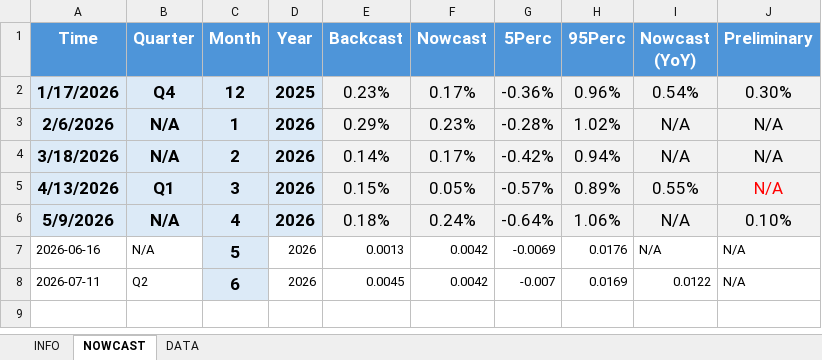
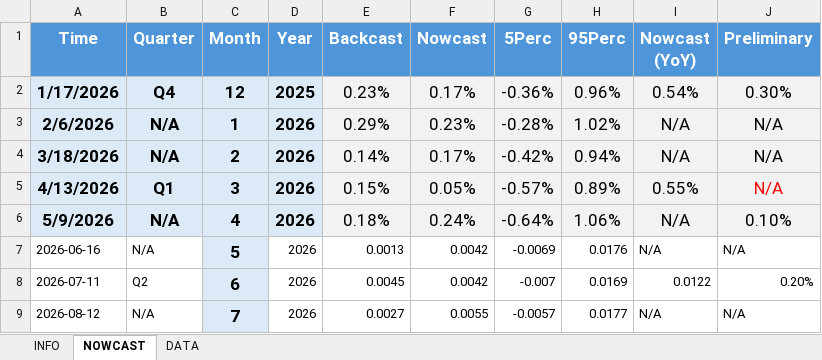
Before and after one commit to andreaviselli/andreaviselli.github.io, an Excel workbook: static/ITNOW/ITNOW_History.xlsx, sheet NOWCAST, drawn as a sheet; values as stored, in another font and other column widths than the file's, no borders; the diff names each change by its address in the sheet, - before the commit and + after, or states it on an @@ line.

Commit message:
Update ITNOW for July 2026

```diff
--- a/static/ITNOW/ITNOW_History.xlsx (sheet NOWCAST)
+++ b/static/ITNOW/ITNOW_History.xlsx (sheet NOWCAST)
-J8 (Preliminary): N/A
+J8 (Preliminary): 0.20%
+row 9: 2026-08-12 | N/A | 7 | 2026 | 0.0027 | 0.0055 | -0.0057 | 0.0177 | N/A | N/A
```
Also changed, not shown: 4 other files.
